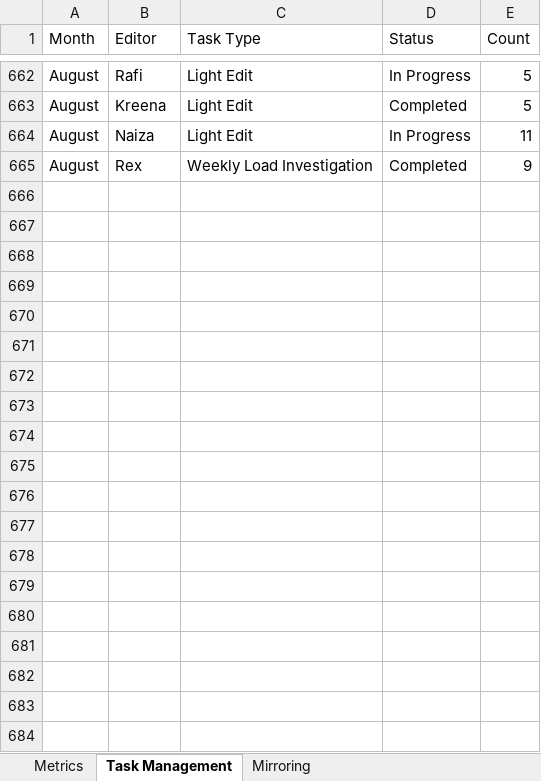
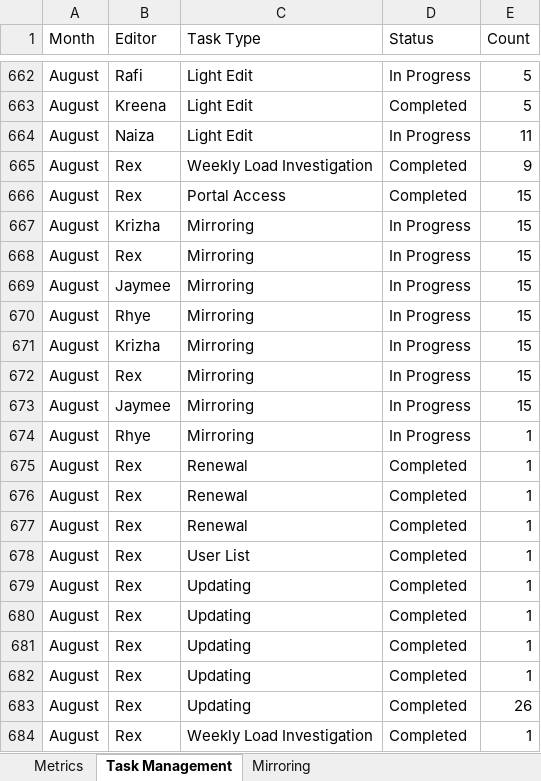
Before and after one commit to Shanharvey/RC_Dashboard, an Excel workbook: Metrics and task template.xlsx, sheet Task Management, drawn as a sheet; only a part is shown, gaps mark what is left out; values as stored, in another font and other column widths than the file's, no borders; the diff covers the shown part only; the diff names each change by its address in the sheet, - before the commit and + after, or states it on an @@ line.

Commit message:
Update Metrics and task template.xlsx

```diff
--- a/Metrics and task template.xlsx (sheet Task Management)
+++ b/Metrics and task template.xlsx (sheet Task Management)
+row 666: August | Rex | Portal Access | Completed | 15
+row 667: August | Krizha | Mirroring | In Progress | 15
+row 668: August | Rex | Mirroring | In Progress | 15
+row 669: August | Jaymee | Mirroring | In Progress | 15
+row 670: August | Rhye | Mirroring | In Progress | 15
+row 671: August | Krizha | Mirroring | In Progress | 15
+row 672: August | Rex | Mirroring | In Progress | 15
+row 673: August | Jaymee | Mirroring | In Progress | 15
+row 674: August | Rhye | Mirroring | In Progress | 1
+row 675: August | Rex | Renewal | Completed | 1
+row 676: August | Rex | Renewal | Completed | 1
+row 677: August | Rex | Renewal | Completed | 1
+row 678: August | Rex | User List | Completed | 1
+row 679: August | Rex | Updating | Completed | 1
+row 680: August | Rex | Updating | Completed | 1
+row 681: August | Rex | Updating | Completed | 1
+row 682: August | Rex | Updating | Completed | 1
+row 683: August | Rex | Updating | Completed | 26
+row 684: August | Rex | Weekly Load Investigation | Completed | 1
```
Also changed, not shown: 71 added rows elsewhere in this sheet, sheet Mirroring.
